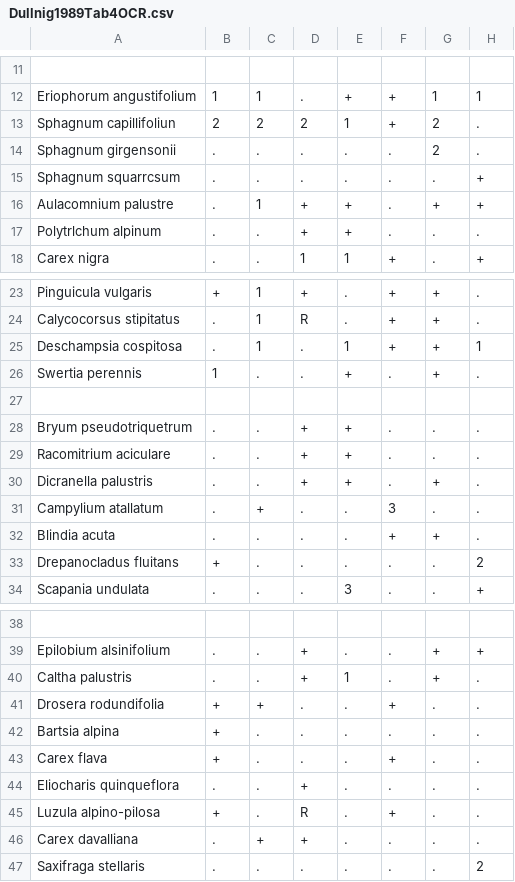
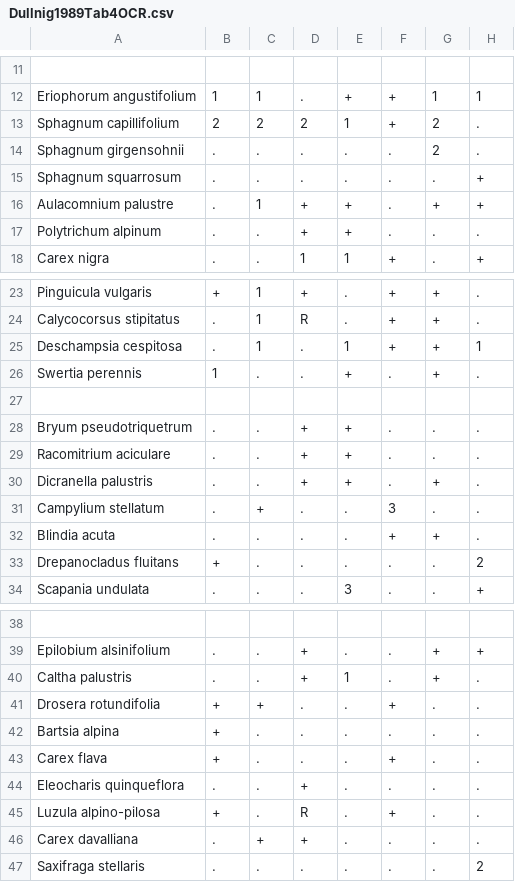
Before and after one commit to albinblaschka/vegsoup-data, a CSV file: dullnig1989/Dullnig1989Tab4OCR.csv, drawn as a sheet; only a part is shown, gaps mark what is left out; the diff names each change by its address in the sheet, - before the commit and + after, or states it on an @@ line.

```diff
--- a/dullnig1989/Dullnig1989Tab4OCR.csv
+++ b/dullnig1989/Dullnig1989Tab4OCR.csv
-A13: Sphagnum capillifoliun
+A13: Sphagnum capillifolium
-A14: Sphagnum girgensonii
+A14: Sphagnum girgensohnii
-A15: Sphagnum squarrcsum
+A15: Sphagnum squarrosum
-A17: Polytrlchum alpinum
+A17: Polytrichum alpinum
-A25: Deschampsia cospitosa
+A25: Deschampsia cespitosa
-A31: Campylium atallatum
+A31: Campylium stellatum
-A41: Drosera rodundifolia
+A41: Drosera rotundifolia
-A44: Eliocharis quinqueflora
+A44: Eleocharis quinqueflora
```
Also changed, not shown: dullnig1989/Dullnig1989Tab1Locations.csv, dullnig1989/Dullnig1989Tab1OCR.csv, 29 other files.
